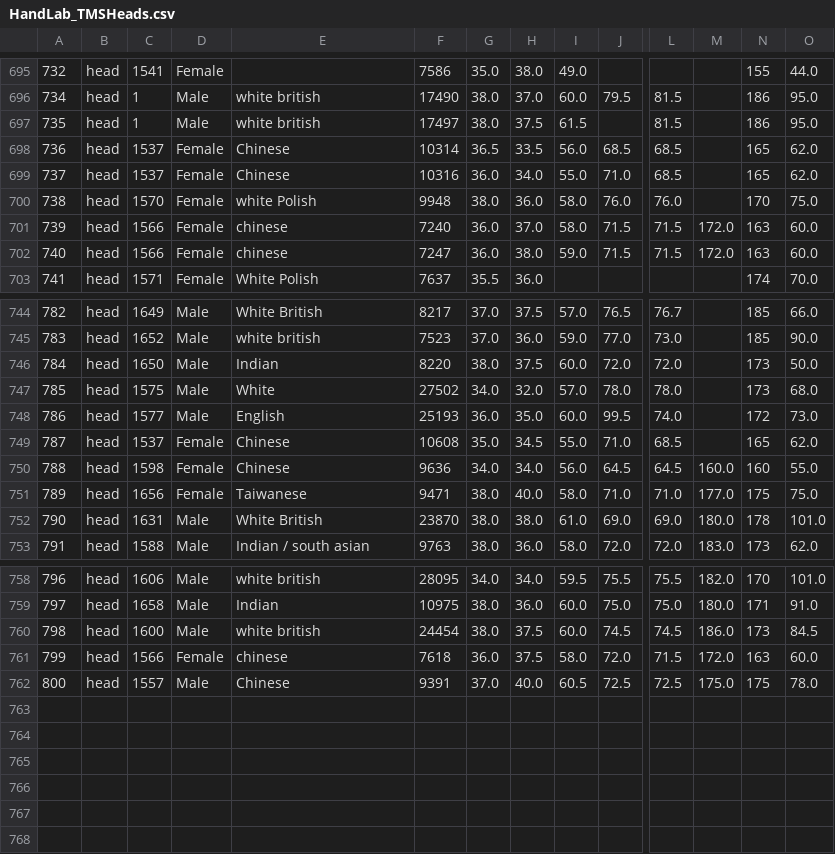
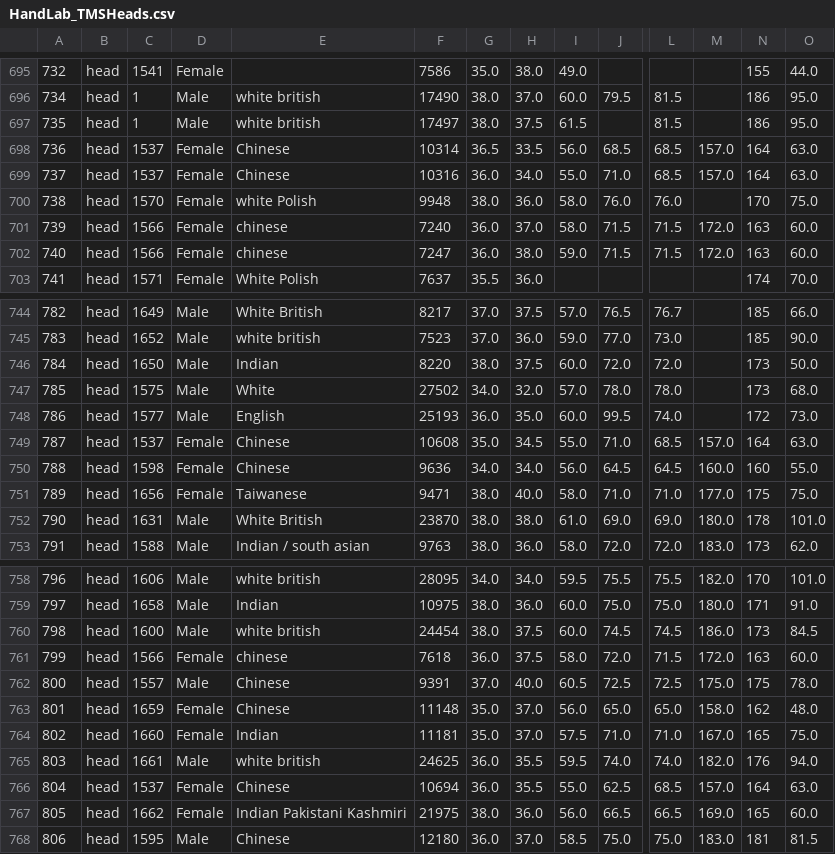
Before and after one commit to TMSMultiLab/TMSMultiLab, a CSV file: BioMetrics/data/HandLab_TMSHeads.csv, drawn as a sheet; only a part is shown, gaps mark what is left out; rows hold the shown columns only; the diff names each change by its address in the sheet, - before the commit and + after, or states it on an @@ line.

```diff
--- a/BioMetrics/data/HandLab_TMSHeads.csv
+++ b/BioMetrics/data/HandLab_TMSHeads.csv
-M698:M699: (empty)
+M698:M699: 157.0
-N698:N699: 165
+N698:N699: 164
-O698:O699: 62.0
+O698:O699: 63.0
-M749: (empty)
+M749: 157.0
-N749: 165
+N749: 164
-O749: 62.0
+O749: 63.0
+row 763: 801 | head | 1659 | Female | Chinese | 11148 | 35.0 | 37.0 | 56.0 | 65.0 | 65.0 | 158.0 | 162 | 48.0
+row 764: 802 | head | 1660 | Female | Indian | 11181 | 35.0 | 37.0 | 57.5 | 71.0 | 71.0 | 167.0 | 165 | 75.0
+row 765: 803 | head | 1661 | Male | white british | 24625 | 36.0 | 35.5 | 59.5 | 74.0 | 74.0 | 182.0 | 176 | 94.0
+row 766: 804 | head | 1537 | Female | Chinese | 10694 | 36.0 | 35.5 | 55.0 | 62.5 | 68.5 | 157.0 | 164 | 63.0
+row 767: 805 | head | 1662 | Female | Indian Pakistani Kashmiri | 21975 | 38.0 | 36.0 | 56.0 | 66.5 | 66.5 | 169.0 | 165 | 60.0
+row 768: 806 | head | 1595 | Male | Chinese | 12180 | 36.0 | 37.0 | 58.5 | 75.0 | 75.0 | 183.0 | 181 | 81.5
```
Also changed, not shown: BioMetrics/data/HandLab_TMSSites.csv, 21 other files.
